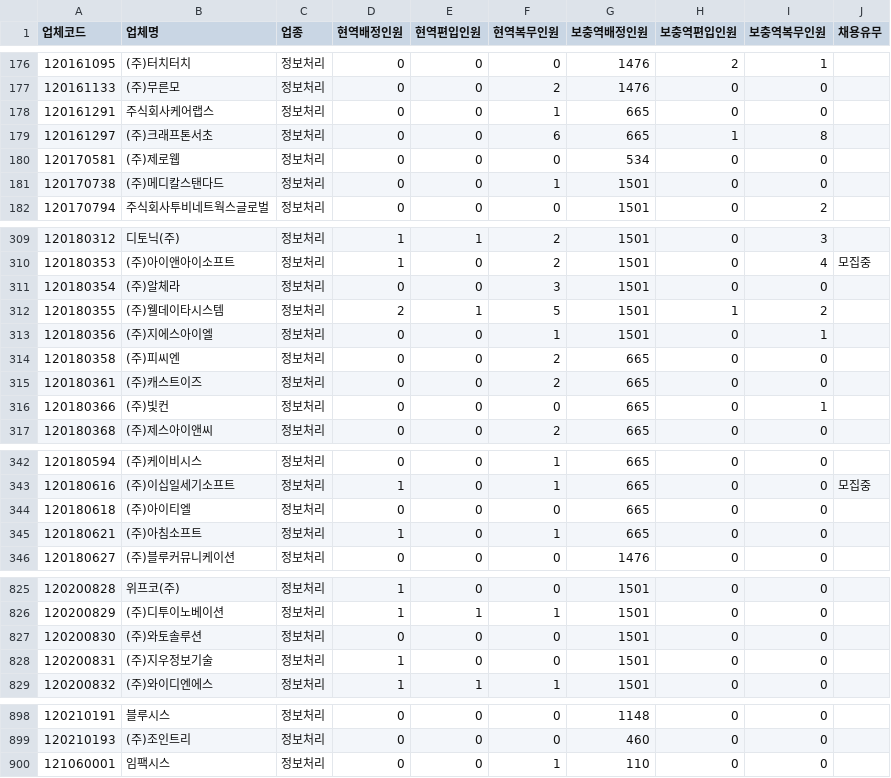
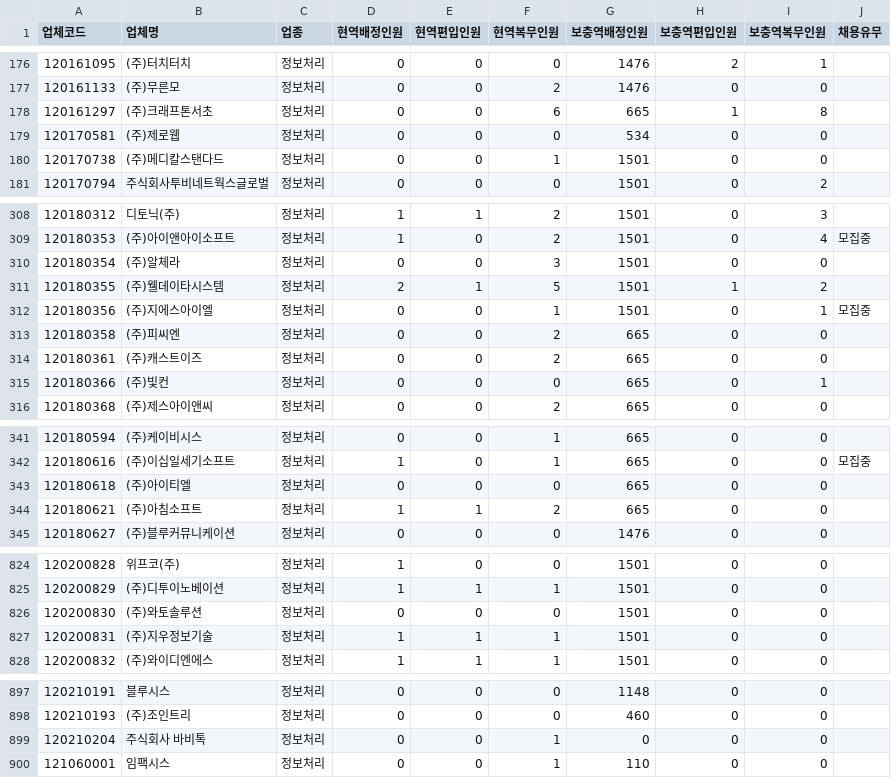
Before and after one commit to stleamist/mma-company-crawler, a CSV file: result/it.csv, drawn as a sheet; only a part is shown, gaps mark what is left out; the diff covers the shown part only.

```diff
--- a/result/it.csv
+++ b/result/it.csv
@@ -177,3 +177,2 @@
 120161133,(주)무른모,정보처리,0,0,2,1476,0,0,
-120161291,주식회사케어랩스,정보처리,0,0,1,665,0,0,
 120161297,(주)크래프톤서초,정보처리,0,0,6,665,1,8,
@@ -312,3 +311,3 @@
 120180355,(주)웰데이타시스템,정보처리,2,1,5,1501,1,2,
-120180356,(주)지에스아이엘,정보처리,0,0,1,1501,0,1,
+120180356,(주)지에스아이엘,정보처리,0,0,1,1501,0,1,모집중
 120180358,(주)피씨엔,정보처리,0,0,2,665,0,0,
@@ -344,3 +343,3 @@
 120180618,(주)아이티엘,정보처리,0,0,0,665,0,0,
-120180621,(주)아침소프트,정보처리,1,0,1,665,0,0,
+120180621,(주)아침소프트,정보처리,1,1,2,665,0,0,
 120180627,(주)블루커뮤니케이션,정보처리,0,0,0,1476,0,0,
@@ -827,3 +826,3 @@
 120200830,(주)와토솔루션,정보처리,0,0,0,1501,0,0,
-120200831,(주)지우정보기술,정보처리,1,0,0,1501,0,0,
+120200831,(주)지우정보기술,정보처리,1,1,1,1501,0,0,
 120200832,(주)와이디엔에스,정보처리,1,1,1,1501,0,0,
@@ -899,2 +898,3 @@
 120210193,(주)조인트리,정보처리,0,0,0,460,0,0,
+120210204,주식회사 바비톡,정보처리,0,0,1,0,0,0,
 121060001,임팩시스,정보처리,0,0,1,110,0,0,
```
Also changed, not shown: 3 edited cells elsewhere in this file, result/all.csv, result/it-primary.csv, 2 other files.
